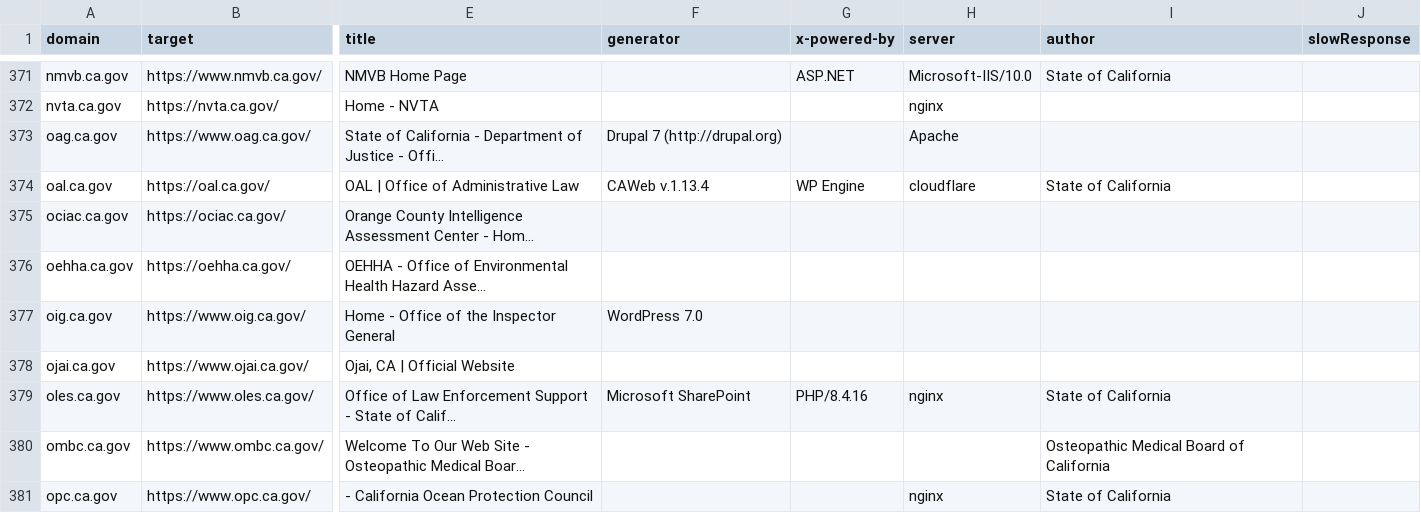
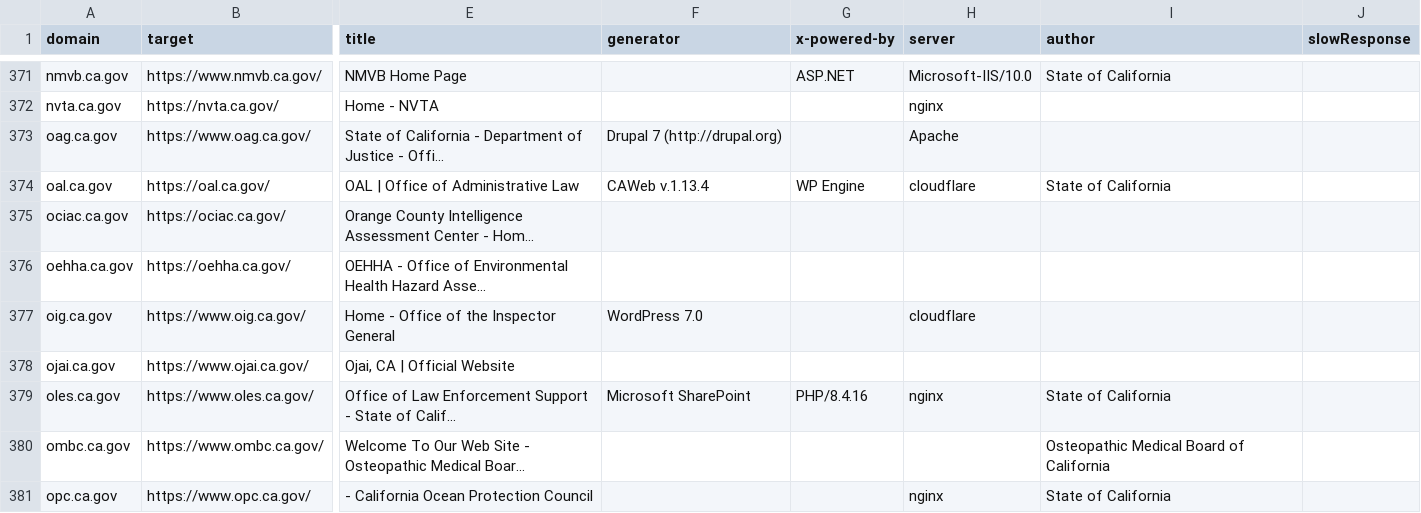
Before and after one commit to carterm/scan-url, a CSV file: publish/scan-results.csv, drawn as a sheet; only a part is shown, gaps mark what is left out; the diff covers the shown part only; the diff names each change by its address in the sheet, - before the commit and + after, or states it on an @@ line.

```diff
--- a/publish/scan-results.csv
+++ b/publish/scan-results.csv
-H377 (server): (empty)
+H377 (server): cloudflare
```
Also changed, not shown: 73 edited cells elsewhere in this file, 16 other files.
